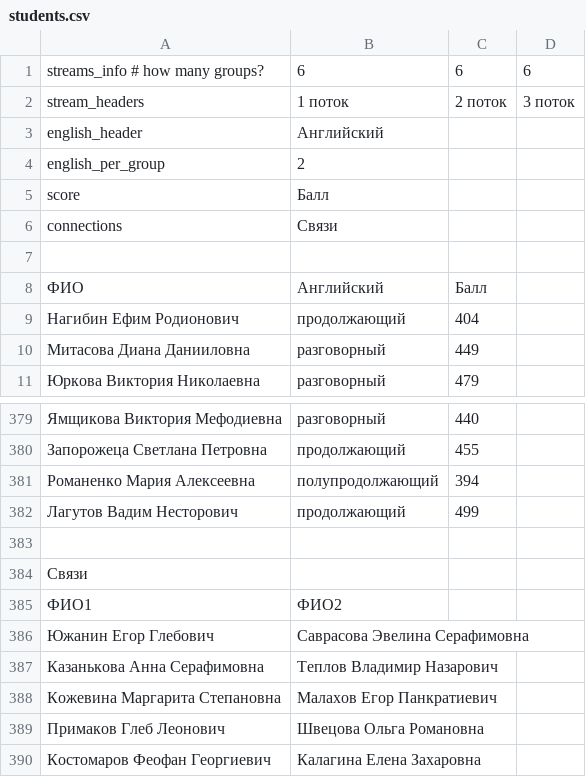
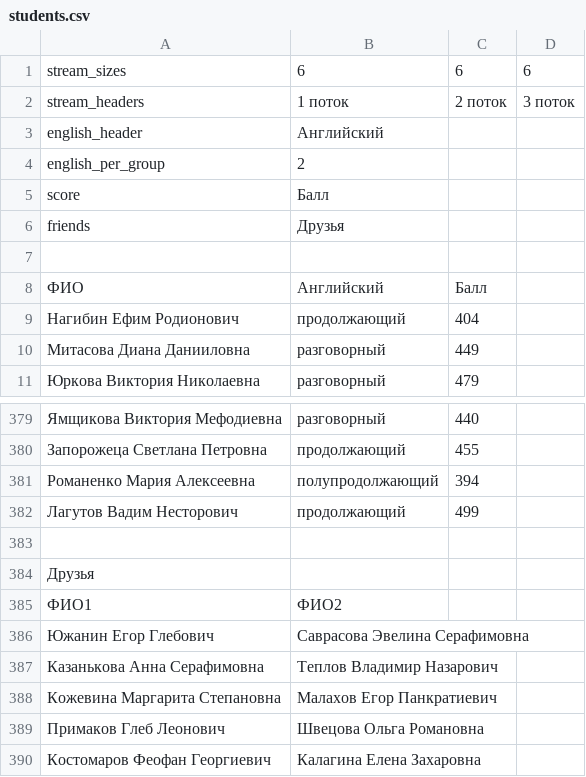
Before and after one commit to vslutov/grmaster, a CSV file: grmaster/data/students.csv, drawn as a sheet; only a part is shown, gaps mark what is left out.

```diff
--- a/grmaster/data/students.csv
+++ b/grmaster/data/students.csv
@@ -1,2 +1,2 @@
-streams_info # how many groups?,6,6,6
+stream_sizes,6,6,6
 stream_headers,1 поток,2 поток,3 поток
@@ -5,3 +5,3 @@ english_per_group,2,,
 score,Балл,,
-connections,Связи,,
+friends,Друзья,,
 ,,,
@@ -383,3 +383,3 @@ connections,Связи,,
 ,,,
-Связи,,,
+Друзья,,,
 ФИО1,ФИО2,,
```
Also changed, not shown: 6 other files.
